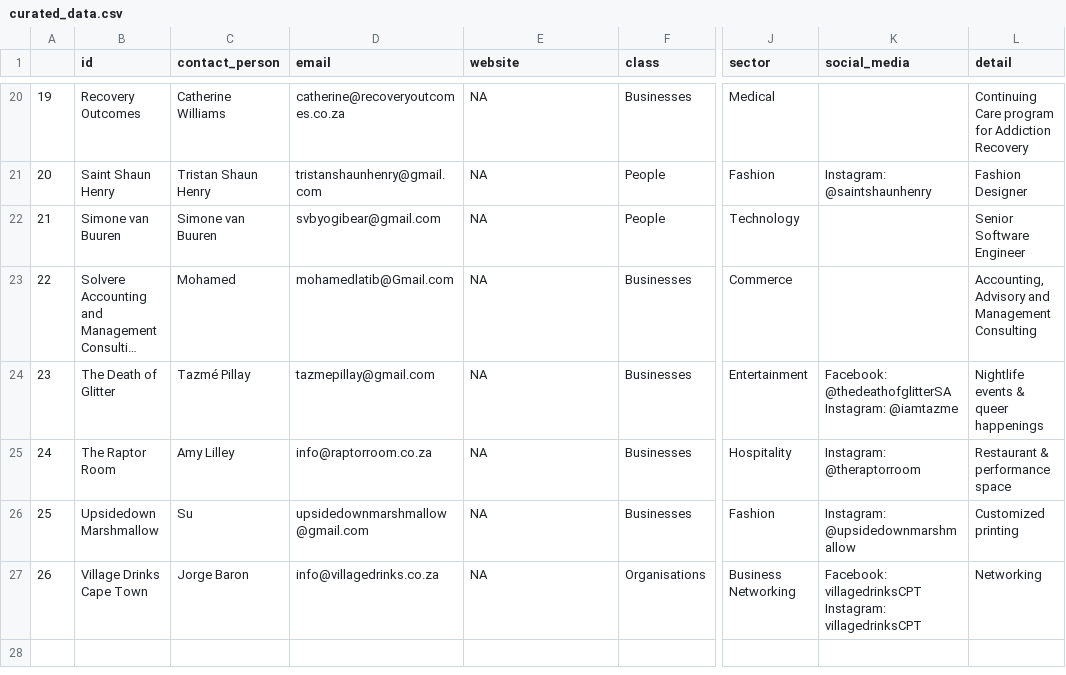
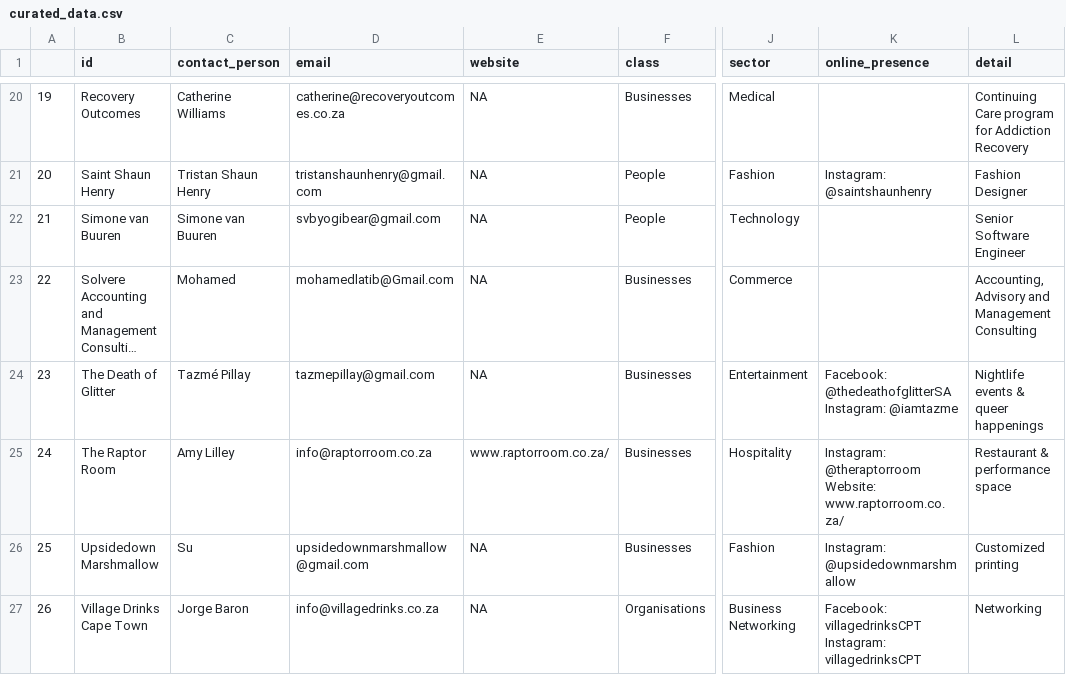
Before and after one commit to astridite/rainbow_pages, a CSV file: RainbowPages/curated_data.csv, drawn as a sheet; only a part is shown, gaps mark what is left out; long unchanged cells end in …; the diff names each change by its address in the sheet, - before the commit and + after, or states it on an @@ line.

Commit message:
wraaaangling

```diff
--- a/RainbowPages/curated_data.csv
+++ b/RainbowPages/curated_data.csv
-K1: social_media
+K1: online_presence
-E25 (website): NA
+E25 (website): www.raptorroom.co.za/
-K25 (online_presence): Instagram: @theraptorroom
+K25 (online_presence): Instagram: @theraptorroom Website: www.raptorroom.co.za/
```
